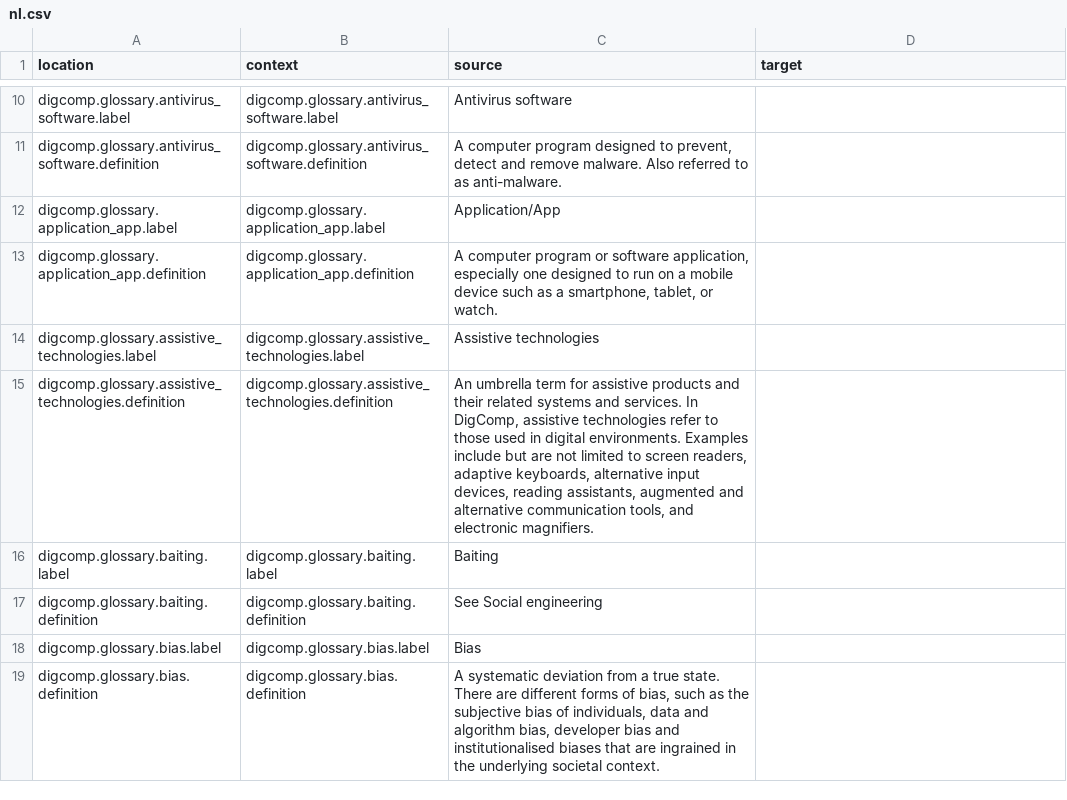
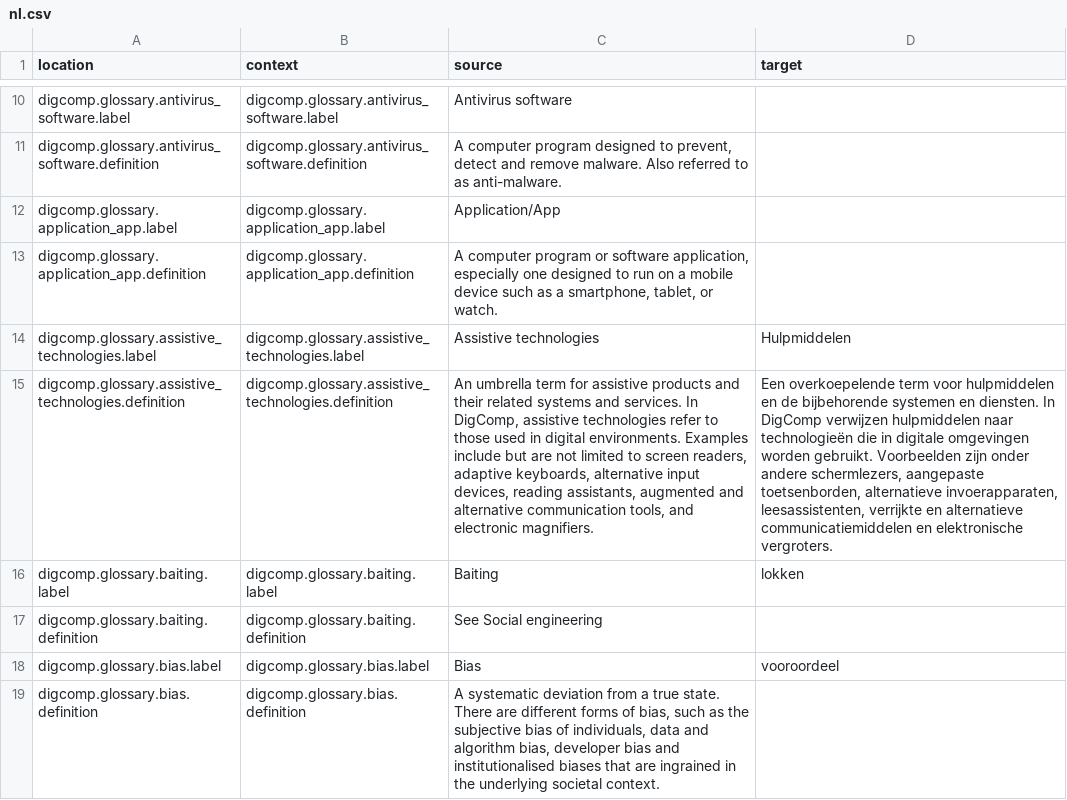
Before and after one commit to PiAir/digcomp3-l10n, a CSV file: locale/glossary/nl.csv, drawn as a sheet; only a part is shown, gaps mark what is left out; the diff covers the shown part only; the diff names each change by its address in the sheet, - before the commit and + after, or states it on an @@ line.

Commit message:
Translated using Weblate (Dutch)
Currently translated at 5.9% (15 of 252 strings)

Translation: DigComp 3.0/glossary
Translate-URL: http://weblate.gosoftonline.com/projects/digcomp-3-0/glossary/nl/

```diff
--- a/locale/glossary/nl.csv
+++ b/locale/glossary/nl.csv
-D14 (target): (empty)
+D14 (target): Hulpmiddelen
-D15 (target): (empty)
+D15 (target): Een overkoepelende term voor hulpmiddelen en de bijbehorende systemen en diensten. In DigComp verwijzen hulpmiddelen naar technologieën die in digitale omgevingen worden gebruikt. Voorbeelden zijn onder andere schermlezers, aangepaste toetsenborden, alternatieve invoerapparaten, leesassistenten, verrijkte en alternatieve communicatiemiddelen en elektronische vergroters.
-D16 (target): (empty)
+D16 (target): lokken
-D18 (target): (empty)
+D18 (target): vooroordeel
```
Also changed, not shown: 12 edited cells elsewhere in this file.
